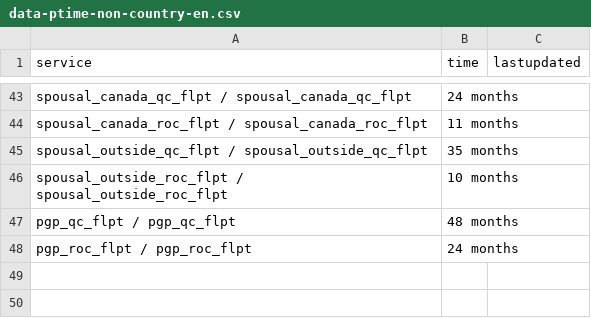
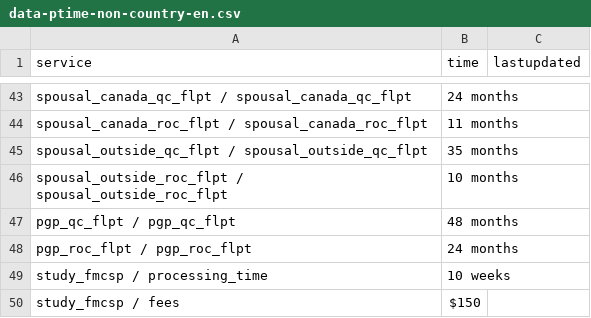
Before and after one commit to suhaibmujahid/cic-processing-times, a CSV file: data-ptime-non-country-en.csv, drawn as a sheet; only a part is shown, gaps mark what is left out; the diff names each change by its address in the sheet, - before the commit and + after, or states it on an @@ line.

Commit message:
Flat: latest data (2024-08-27T00:25:22.858Z) {   "date": "2024-08-27T00:25:22.858Z",   "files": [     {       "name": "data-ptime-non-country-en.csv",       "deltaBytes": 67,       "source": "https://www.canada.ca/content/dam/ircc/documents/json/data-ptime-non-country-en.json"     },     {       "name": "data-ptime-non-country-en.json",       "deltaBytes": 646,       "source": "https://www.canada.ca/content/dam/ircc/documents/json/data-ptime-non-country-en.json"     }   ] }

```diff
--- a/data-ptime-non-country-en.csv
+++ b/data-ptime-non-country-en.csv
+row 49: study_fmcsp / processing_time | 10 weeks
+row 50: study_fmcsp / fees | $150
```
Also changed, not shown: 1 other file.
